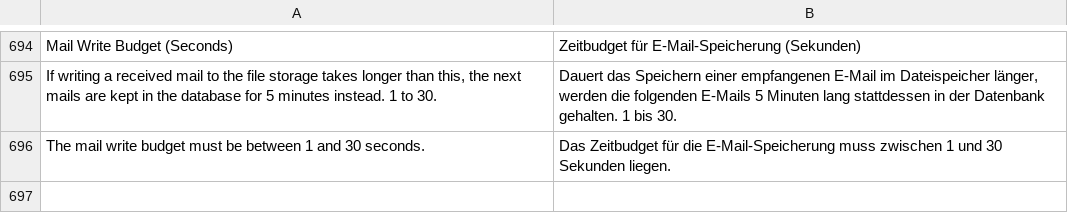
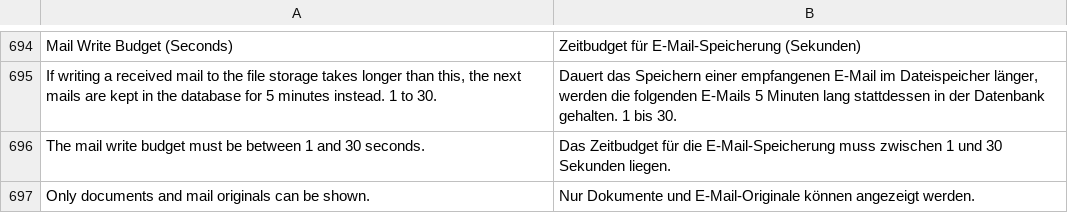
Before and after one commit to EffizienzAgent/docarchive, a CSV file: docarchive/translations/de.csv, drawn as a sheet; only a part is shown, gaps mark what is left out.

```diff
--- a/docarchive/translations/de.csv
+++ b/docarchive/translations/de.csv
@@ -696 +696,2 @@ Mail Write Budget (Seconds),Zeitbudget für E-Mail-Speicherung (Sekunden)
 The mail write budget must be between 1 and 30 seconds.,Das Zeitbudget für die E-Mail-Speicherung muss zwischen 1 und 30 Sekunden liegen.
+Only documents and mail originals can be shown.,Nur Dokumente und E-Mail-Originale können angezeigt werden.
```
Also changed, not shown: 3 other files.
